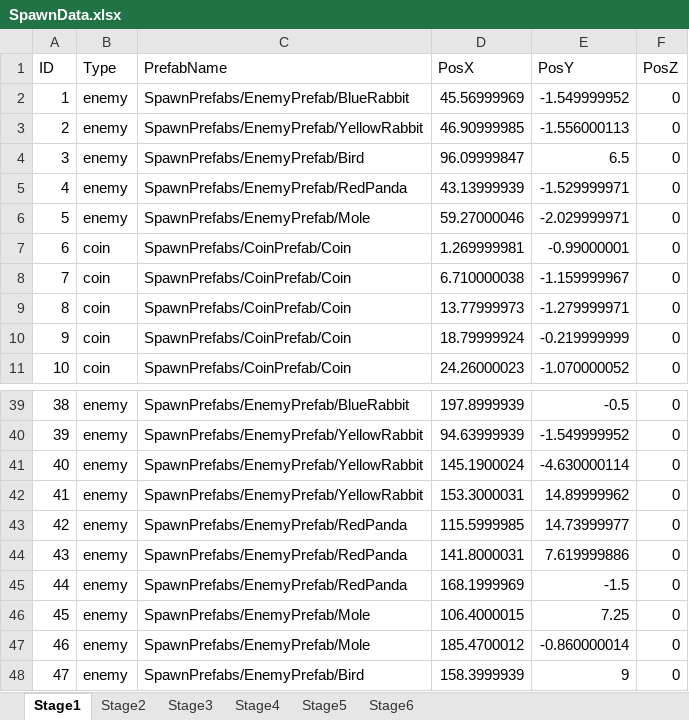
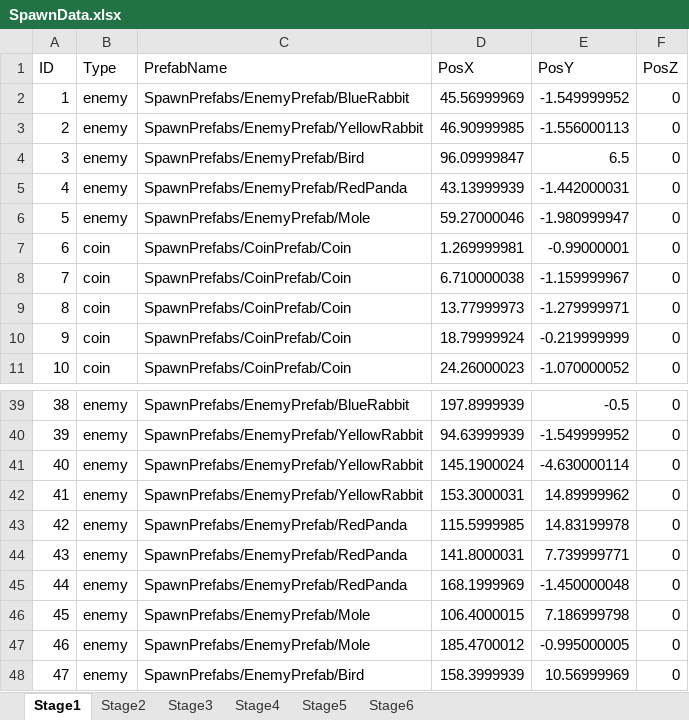
Before and after one commit to Koha58/FLUFF_SWING, an Excel workbook: Assets/Data/SpawnData.xlsx, sheet Stage1, drawn as a sheet; only a part is shown, gaps mark what is left out; values as stored, in another font and other column widths than the file's, no borders; the diff names each change by its address in the sheet, - before the commit and + after, or states it on an @@ line.

Commit message:
Stage1完成。

```diff
--- a/Assets/Data/SpawnData.xlsx (sheet Stage1)
+++ b/Assets/Data/SpawnData.xlsx (sheet Stage1)
-E5 (PosY): -1.529999971
+E5 (PosY): -1.442000031
-E6 (PosY): -2.029999971
+E6 (PosY): -1.980999947
-E43 (PosY): 14.73999977
+E43 (PosY): 14.83199978
-E44 (PosY): 7.619999886
+E44 (PosY): 7.739999771
-E45 (PosY): -1.5
+E45 (PosY): -1.450000048
-E46 (PosY): 7.25
+E46 (PosY): 7.186999798
-E47 (PosY): -0.860000014
+E47 (PosY): -0.995000005
-E48 (PosY): 9
+E48 (PosY): 10.56999969
```
Also changed, not shown: 6 other files.
